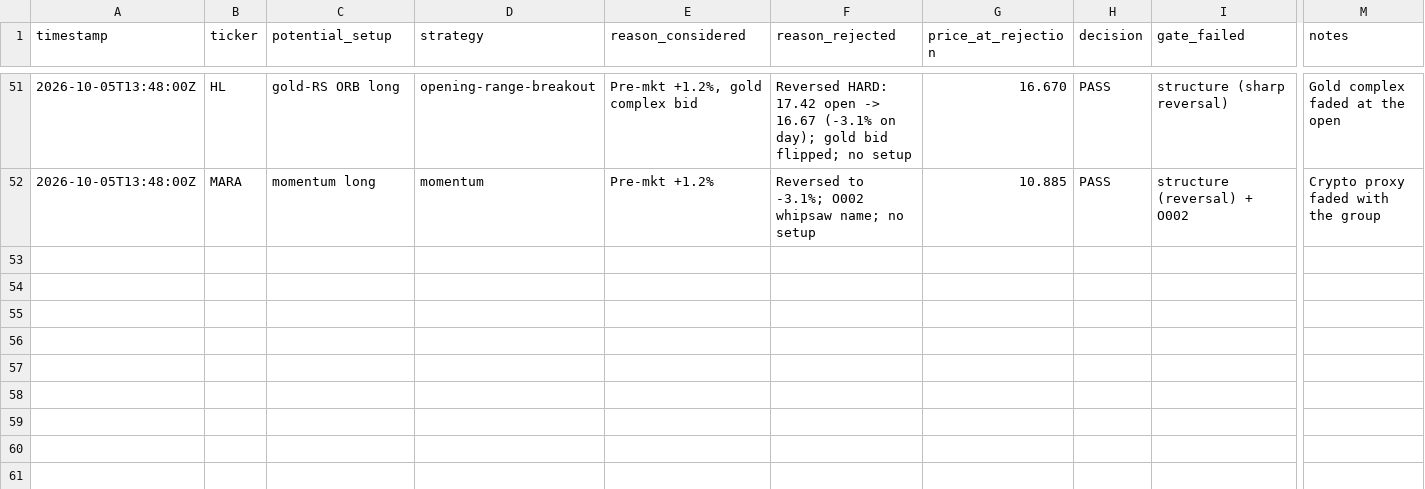
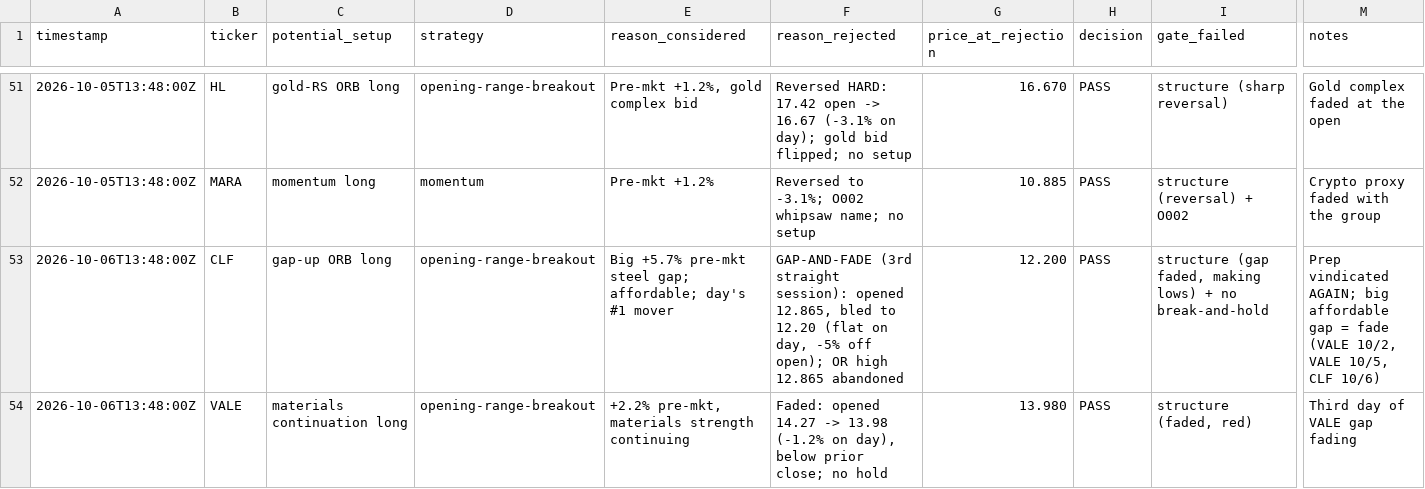
Before and after one commit to Taido097/Trading-Agent-, a CSV file: data/REJECTED_TRADES.csv, drawn as a sheet; only a part is shown, gaps mark what is left out; rows hold the shown columns only; the diff names each change by its address in the sheet, - before the commit and + after, or states it on an @@ line.

```diff
--- a/data/REJECTED_TRADES.csv
+++ b/data/REJECTED_TRADES.csv
+row 53: 2026-10-06T13:48:00Z | CLF | gap-up ORB long | opening-range-breakout | Big +5.7% pre-mkt steel gap; affordable; day's #1 mover | GAP-AND-FADE (3rd straight session): opened 12.865, bled to 12.20 (flat on day, -5% off open); OR high 12.865 abandoned | 12.200 | PASS | structure (gap faded, making lows) + no break-and-hold | Prep vindicated AGAIN; big affordable gap = fade (VALE 10/2, VALE 10/5, CLF 10/6)
+row 54: 2026-10-06T13:48:00Z | VALE | materials continuation long | opening-range-breakout | +2.2% pre-mkt, materials strength continuing | Faded: opened 14.27 -> 13.98 (-1.2% on day), below prior close; no hold | 13.980 | PASS | structure (faded, red) | Third day of VALE gap fading
```
Also changed, not shown: 1 other file.
